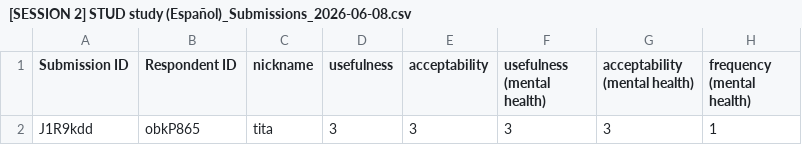
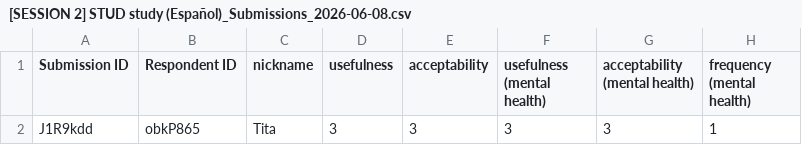
Before and after one commit to LPTimey/Mentalorium, a CSV file: Math/data/session 2/[SESSION 2] STUD study (Español)_Submissions_2026-06-08.csv, drawn as a sheet; only a part is shown; the diff names each change by its address in the sheet, - before the commit and + after, or states it on an @@ line.

```diff
--- a/Math/data/session 2/[SESSION 2] STUD study (Español)_Submissions_2026-06-08.csv
+++ b/Math/data/session 2/[SESSION 2] STUD study (Español)_Submissions_2026-06-08.csv
-C2 (nickname): tita
+C2 (nickname): Tita
```
Also changed, not shown: Math/data/session 2/[SESSION 2] STUD study (German)_Submissions_2026-06-08.csv, Math/out/combined_output.csv, 7 other files.
